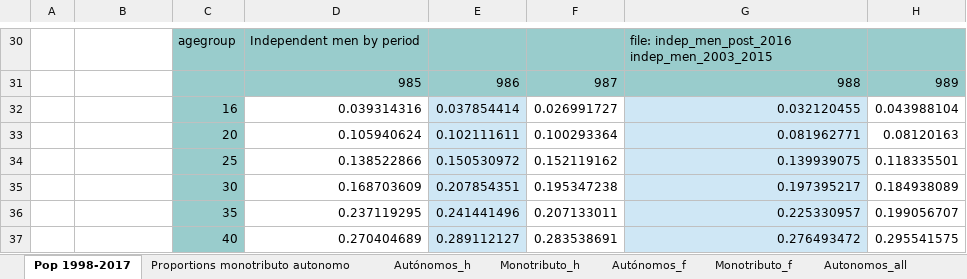
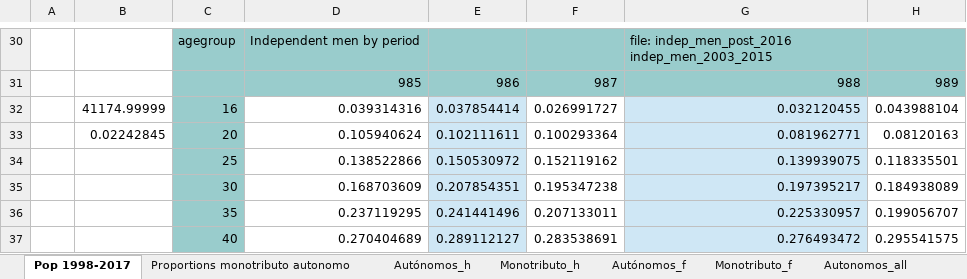
Before and after one commit to leonardo-calcagno/MISSAR, an Excel workbook: LIAM2_commented_code/Historical_indexes/Computed_proportions_of_monotributistas_and_autonomous_workers/Alignment_tables_autonomos_and_monotributistas.xlsx, sheet Pop 1998-2017, drawn as a sheet; only a part is shown, gaps mark what is left out; values as stored, in another font and other column widths than the file's, no borders; the diff names each change by its address in the sheet, - before the commit and + after, or states it on an @@ line.

```diff
--- a/LIAM2_commented_code/Historical_indexes/Computed_proportions_of_monotributistas_and_autonomous_workers/Alignment_tables_autonomos_and_monotributistas.xlsx (sheet Pop 1998-2017)
+++ b/LIAM2_commented_code/Historical_indexes/Computed_proportions_of_monotributistas_and_autonomous_workers/Alignment_tables_autonomos_and_monotributistas.xlsx (sheet Pop 1998-2017)
-B32: (empty)
+B32: 41174.99999
-B33: (empty)
+B33: 0.02242845
```
Also changed, not shown: sheet Autonomos_all, sheet Monotributistas_all, other sheet tabs, charts or pictures, 5 other files.
